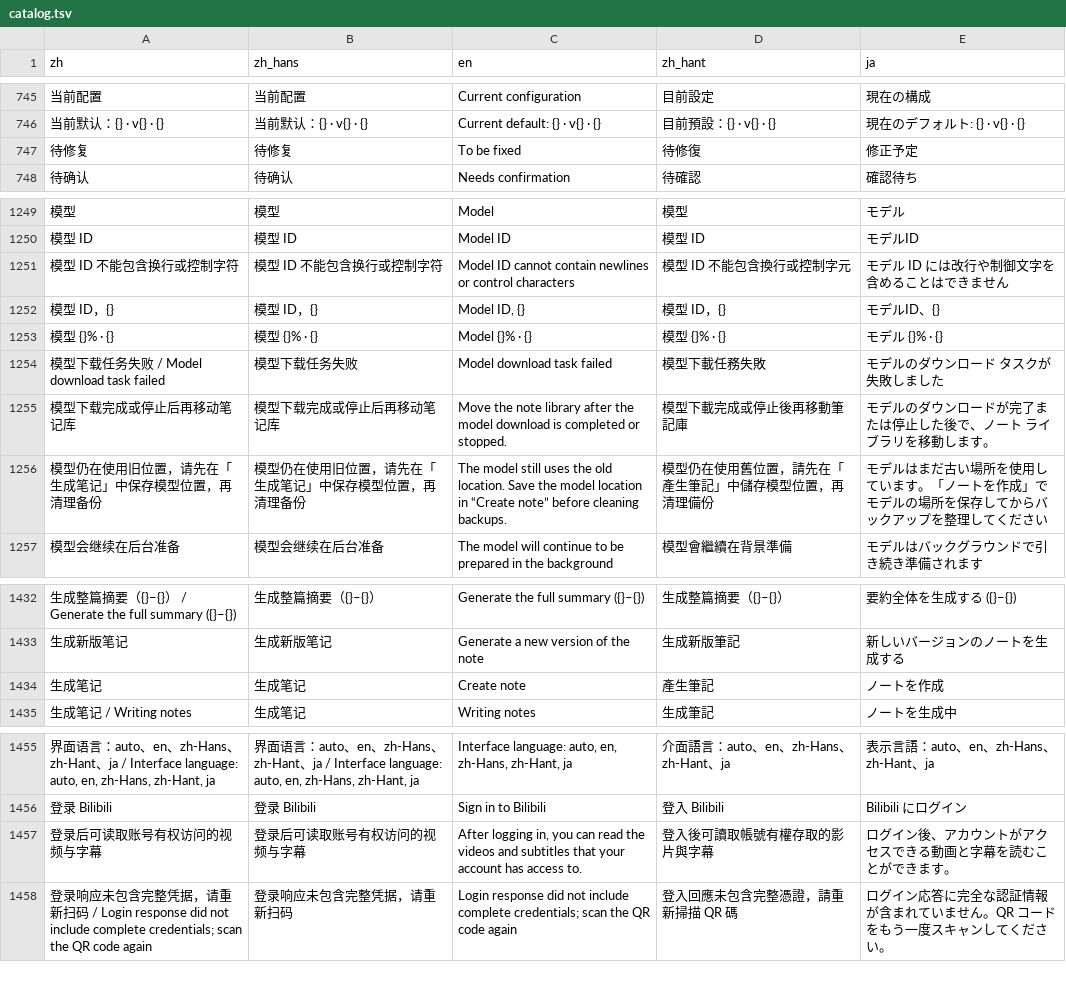
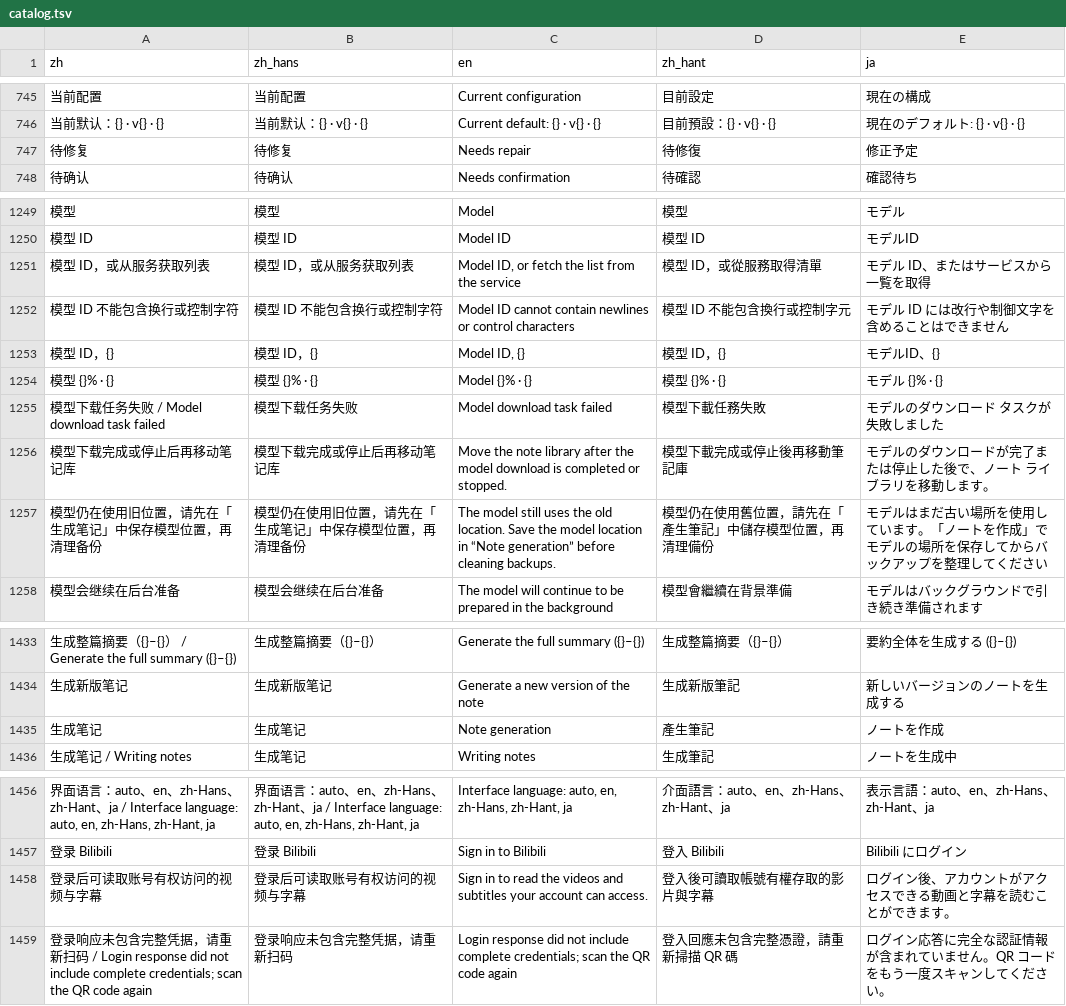
Before and after one commit to mizorewww/course2md, a TSV file: i18n/catalog.tsv, drawn as a sheet; only a part is shown, gaps mark what is left out; addresses are those after the commit; the diff covers the shown part only; the diff names each change by its address in the sheet, - before the commit and + after, or states it on an @@ line.

```diff
--- a/i18n/catalog.tsv
+++ b/i18n/catalog.tsv
-C747 (en): To be fixed
+C747 (en): Needs repair
+row 1251: 模型 ID，或从服务获取列表 | 模型 ID，或从服务获取列表 | Model ID, or fetch the list from the service | 模型 ID，或從服務取得清單 | モデル ID、またはサービスから一覧を取得
-C1257 (en): …location in “Create note” before cleaning…
+C1257 (en): …location in “Note generation” before cleaning…
-C1435 (en): Create note
+C1435 (en): Note generation
-C1458 (en): After logging in, you can read the videos and subtitles that your account has access to.
+C1458 (en): Sign in to read the videos and subtitles your account can access.
```
Also changed, not shown: 2 edited cells elsewhere in this file.
